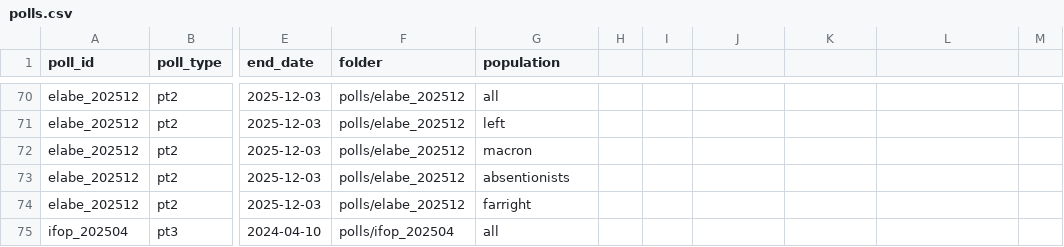
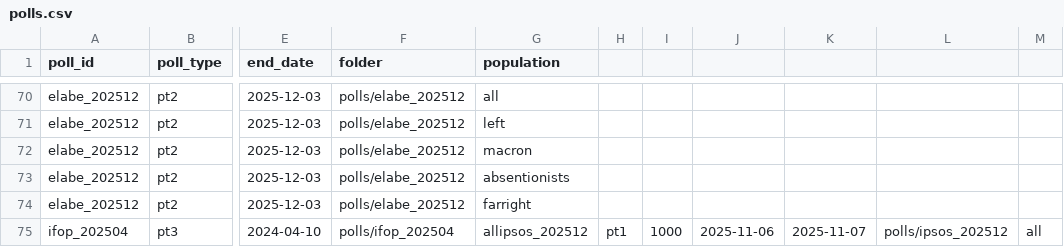
Before and after one commit to MieuxVoter/mj-database-2027, a CSV file: polls.csv, drawn as a sheet; only a part is shown, gaps mark what is left out; the diff names each change by its address in the sheet, - before the commit and + after, or states it on an @@ line.

```diff
--- a/polls.csv
+++ b/polls.csv
-G75 (population): all
+G75 (population): allipsos_202512
-H75: (empty)
+H75: pt1
-I75: (empty)
+I75: 1000
-J75: (empty)
+J75: 2025-11-06
-K75: (empty)
+K75: 2025-11-07
-L75: (empty)
+L75: polls/ipsos_202512
-M75: (empty)
+M75: all
```
Also changed, not shown: 1 other file.
